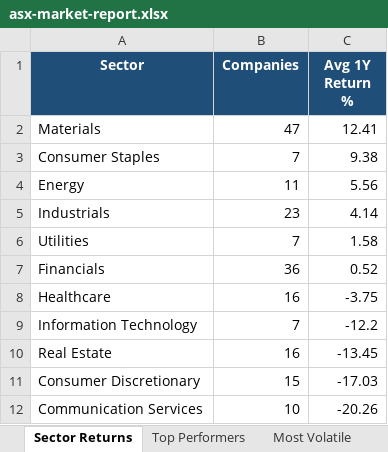
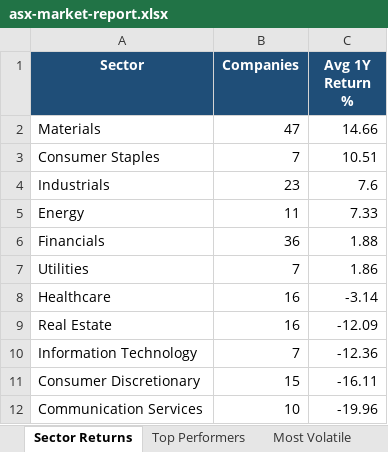
Before and after one commit to anurag7171/asx-market-analytics, an Excel workbook: reports/asx-market-report.xlsx, sheet Sector Returns, drawn as a sheet; values as stored, in another font and other column widths than the file's, no borders; conditional formats not drawn; removed rows and columns are numbered as before the commit, all else as after; the diff names each change by its address in the sheet, - before the commit and + after, or states it on an @@ line.

```diff
--- a/reports/asx-market-report.xlsx (sheet Sector Returns)
+++ b/reports/asx-market-report.xlsx (sheet Sector Returns)
-C2 (Avg 1Y Return %): 12.41
+C2 (Avg 1Y Return %): 14.66
-C3 (Avg 1Y Return %): 9.38
+C3 (Avg 1Y Return %): 10.51
-row 4: Energy | 11 | 5.56
-C4 (Avg 1Y Return %): 4.14
+C4 (Avg 1Y Return %): 7.6
-row 6: Utilities | 7 | 1.58
+row 5: Energy | 11 | 7.33
-C6 (Avg 1Y Return %): 0.52
+C6 (Avg 1Y Return %): 1.88
+row 7: Utilities | 7 | 1.86
-C8 (Avg 1Y Return %): -3.75
+C8 (Avg 1Y Return %): -3.14
-row 9: Information Technology | 7 | -12.2
-C9 (Avg 1Y Return %): -13.45
+C9 (Avg 1Y Return %): -12.09
+row 10: Information Technology | 7 | -12.36
-C11 (Avg 1Y Return %): -17.03
+C11 (Avg 1Y Return %): -16.11
-C12 (Avg 1Y Return %): -20.26
+C12 (Avg 1Y Return %): -19.96
```
Also changed, not shown: sheet Top Performers, sheet Most Volatile, sheet Sector Turnover, 2 other files.
